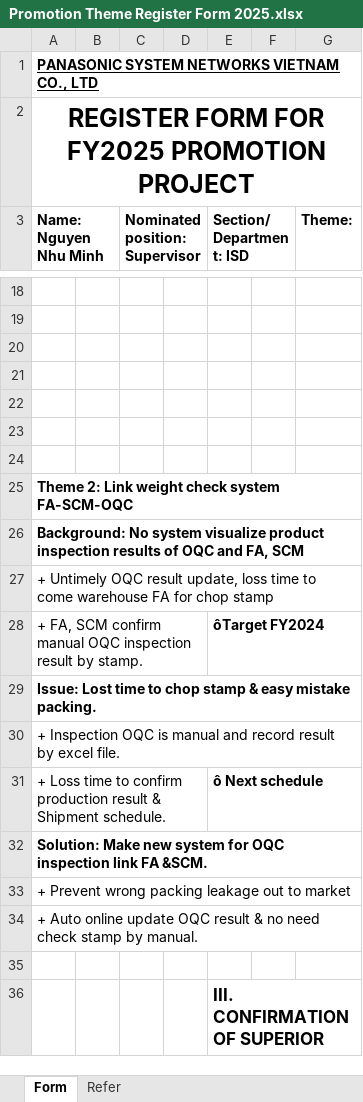
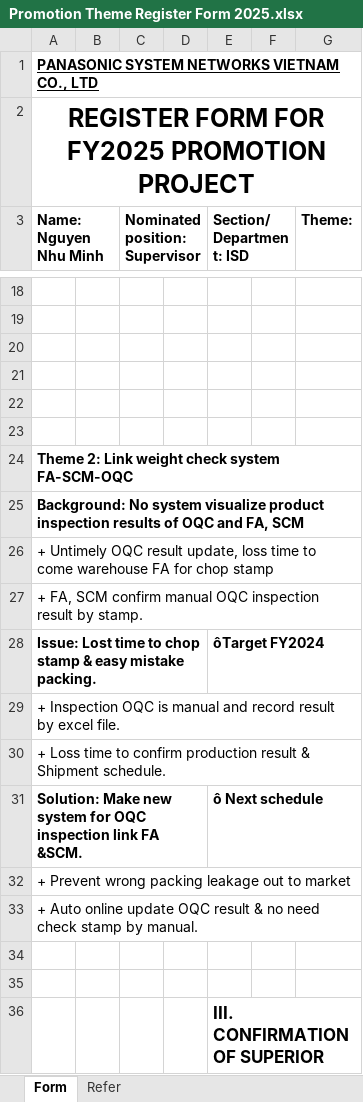
Before and after one commit to thietbicongnghevietnam/2025document, an Excel workbook: Promotion Theme Register Form 2025.xlsx, sheet Form, drawn as a sheet; only a part is shown, gaps mark what is left out; values as stored, in another font and other column widths than the file's, no borders; charts and pictures not drawn; removed rows and columns are numbered as before the commit, all else as after; the diff names each change by its address in the sheet, - before the commit and + after, or states it on an @@ line.

```diff
--- a/Promotion Theme Register Form 2025.xlsx (sheet Form)
+++ b/Promotion Theme Register Form 2025.xlsx (sheet Form)
-row 24: (empty)
-E27 (Section/ Department: ISD): ôTarget FY2024
+E27 (Section/ Department: ISD): (empty)
-E28 (Section/ Department: ISD): (empty)
+E28 (Section/ Department: ISD): ôTarget FY2024
-E30 (Section/ Department: ISD): ô Next schedule
+E30 (Section/ Department: ISD): (empty)
-E31 (Section/ Department: ISD): (empty)
+E31 (Section/ Department: ISD): ô Next schedule
+row 34: (empty)
```
Also changed, not shown: charts or pictures, 1 other file.
